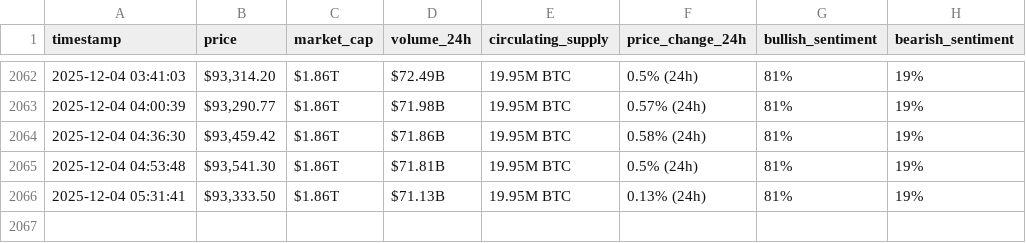
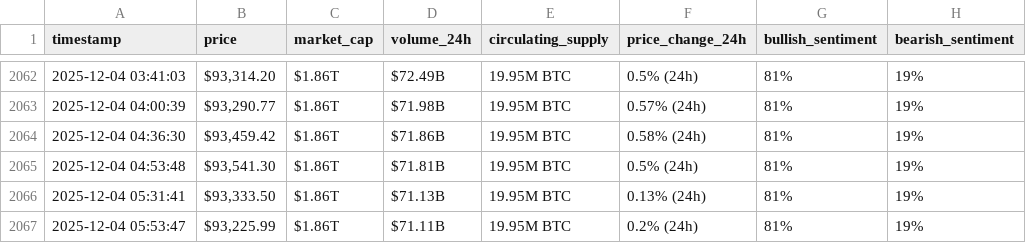
Before and after one commit to Baraa-Baba/webscraping-automation2, a CSV file: bitcoin_hourly_data.csv, drawn as a sheet; only a part is shown, gaps mark what is left out; the diff names each change by its address in the sheet, - before the commit and + after, or states it on an @@ line.

```diff
--- a/bitcoin_hourly_data.csv
+++ b/bitcoin_hourly_data.csv
+row 2067: 2025-12-04 05:53:47 | $93,225.99 | $1.86T | $71.11B | 19.95M BTC | 0.2% (24h) | 81% | 19%
```
